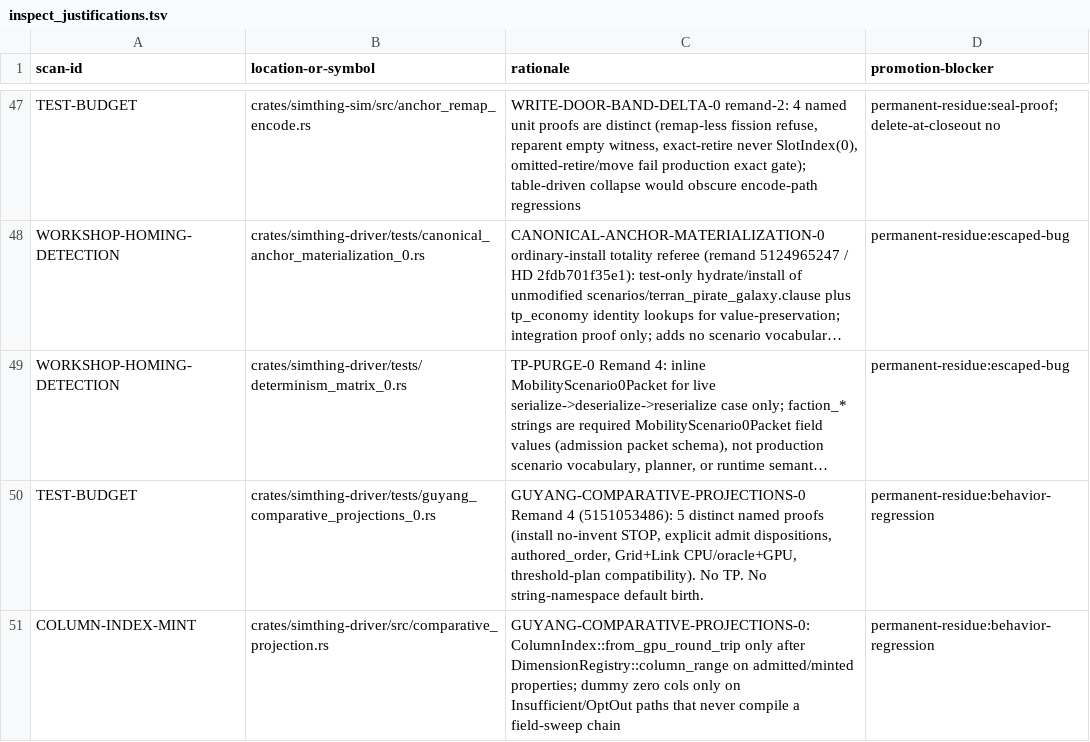
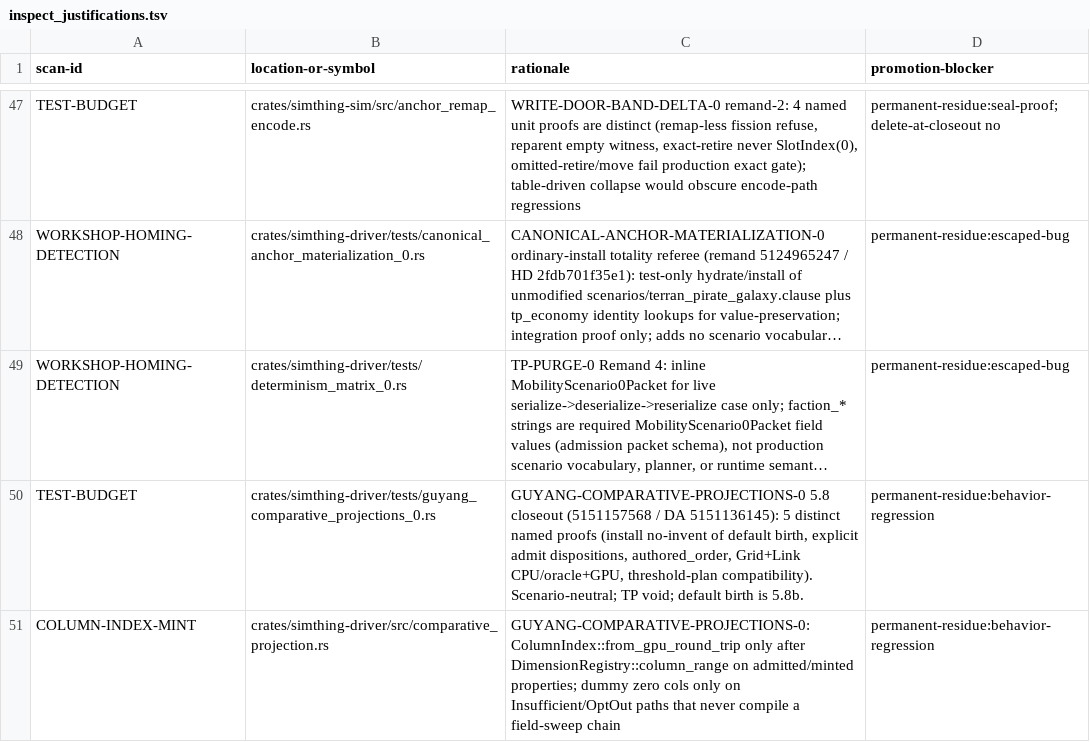
Before and after one commit to khorum08/SimThing, a TSV file: scripts/ci/inspect_justifications.tsv, drawn as a sheet; only a part is shown, gaps mark what is left out; long unchanged cells end in …; the diff names each change by its address in the sheet, - before the commit and + after, or states it on an @@ line.

Commit message:
docs(0.0.8.7): 5.8 closeout — rebind evidence to DA-amended explicit birth
Graduation-ready metadata only (DA 5151136145 / remand 5151157568): explicit
fail-closed admit is 5.8 production posture; default birth is 5.8b; TP void;
purge stale STOP prose. No semantic redesign.

```diff
--- a/scripts/ci/inspect_justifications.tsv
+++ b/scripts/ci/inspect_justifications.tsv
-C50 (rationale): GUYANG-COMPARATIVE-PROJECTIONS-0 Remand 4 (5151053486): 5 distinct named proofs (install no-invent STOP, explicit admit dispositions, authored_order, Grid+Link CPU/oracle+GPU, threshold-plan compatibility). No TP. No string-namespace default birth.
+C50 (rationale): GUYANG-COMPARATIVE-PROJECTIONS-0 5.8 closeout (5151157568 / DA 5151136145): 5 distinct named proofs (install no-invent of default birth, explicit admit dispositions, authored_order, Grid+Link CPU/oracle+GPU, threshold-plan compatibility). Scenario-neutral; TP void; default birth is 5.8b.
```
Also changed, not shown: scripts/ci/triage_log.tsv, 6 other files.
